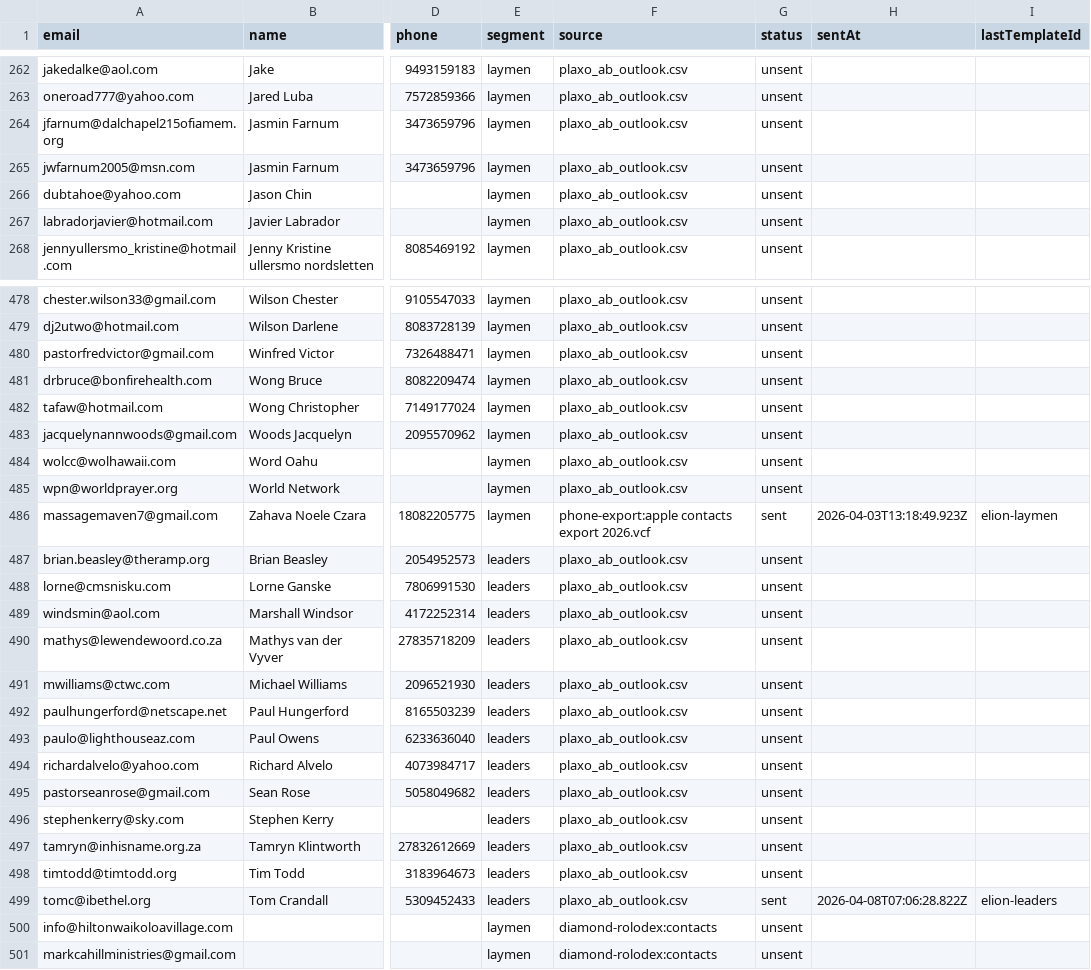
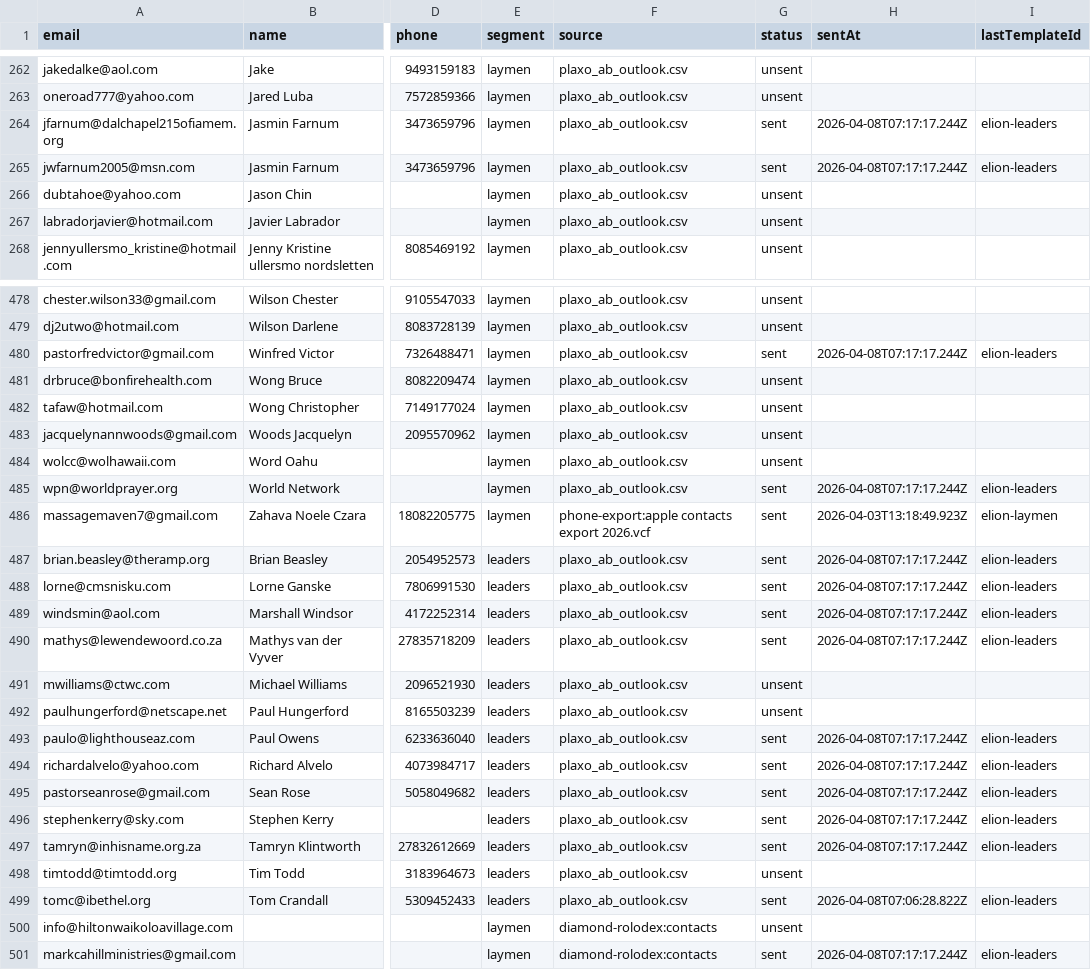
Before and after one commit to elionreigns/smoothsales-app, a CSV file: contacts/leads/elion-master-contacts.csv, drawn as a sheet; only a part is shown, gaps mark what is left out; the diff covers the shown part only; the diff names each change by its address in the sheet, - before the commit and + after, or states it on an @@ line.

```diff
--- a/contacts/leads/elion-master-contacts.csv
+++ b/contacts/leads/elion-master-contacts.csv
-G264:G265 (status): unsent
+G264:G265 (status): sent
-H264:H265 (sentAt): (empty)
+H264:H265 (sentAt): 2026-04-08T07:17:17.244Z
-I264:I265 (lastTemplateId): (empty)
+I264:I265 (lastTemplateId): elion-leaders
-G480 (status): unsent
+G480 (status): sent
-H480 (sentAt): (empty)
+H480 (sentAt): 2026-04-08T07:17:17.244Z
-I480 (lastTemplateId): (empty)
+I480 (lastTemplateId): elion-leaders
-G485 (status): unsent
+G485 (status): sent
-H485 (sentAt): (empty)
+H485 (sentAt): 2026-04-08T07:17:17.244Z
-I485 (lastTemplateId): (empty)
+I485 (lastTemplateId): elion-leaders
-G487:G490 (status): unsent
+G487:G490 (status): sent
-H487:H490 (sentAt): (empty)
+H487:H490 (sentAt): 2026-04-08T07:17:17.244Z
-I487:I490 (lastTemplateId): (empty)
+I487:I490 (lastTemplateId): elion-leaders
-G493:G497 (status): unsent
+G493:G497 (status): sent
-H493:H497 (sentAt): (empty)
+H493:H497 (sentAt): 2026-04-08T07:17:17.244Z
-I493:I497 (lastTemplateId): (empty)
+I493:I497 (lastTemplateId): elion-leaders
-G501 (status): unsent
+G501 (status): sent
-H501 (sentAt): (empty)
+H501 (sentAt): 2026-04-08T07:17:17.244Z
-I501 (lastTemplateId): (empty)
+I501 (lastTemplateId): elion-leaders
```
Also changed, not shown: 87 edited cells elsewhere in this file, 1 other file.
